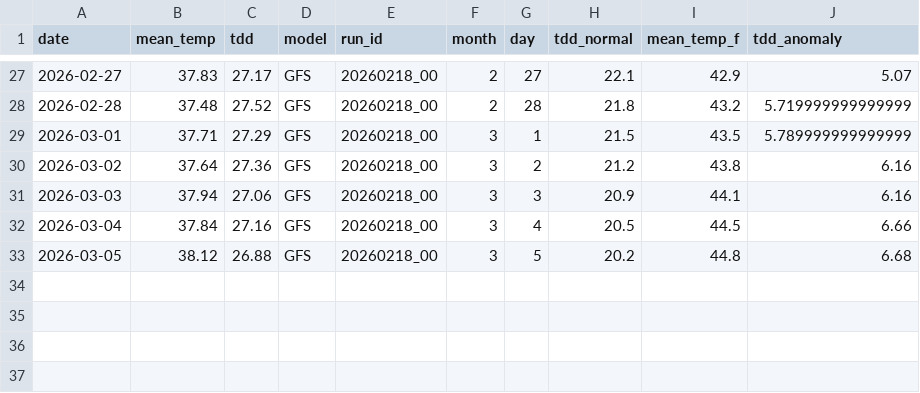
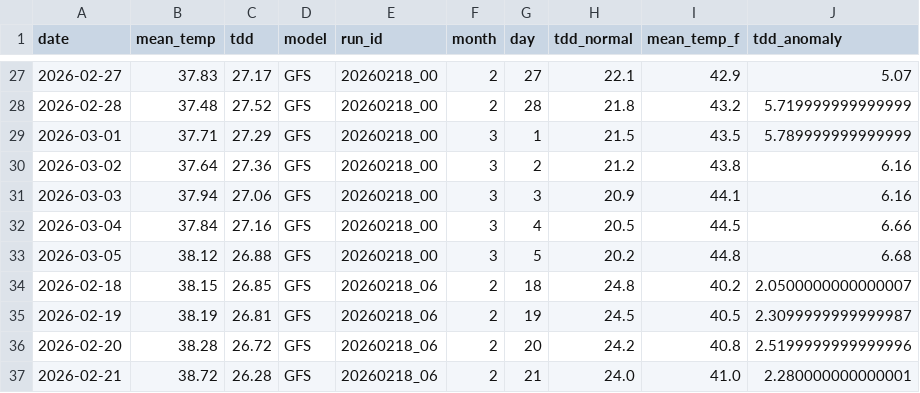
Before and after one commit to yieldchaser/weather-dd-tracker, a CSV file: outputs/vs_normal.csv, drawn as a sheet; only a part is shown, gaps mark what is left out; the diff names each change by its address in the sheet, - before the commit and + after, or states it on an @@ line.

```diff
--- a/outputs/vs_normal.csv
+++ b/outputs/vs_normal.csv
+row 34: 2026-02-18 | 38.15 | 26.85 | GFS | 20260218_06 | 2 | 18 | 24.8 | 40.2 | 2.0500000000000007
+row 35: 2026-02-19 | 38.19 | 26.81 | GFS | 20260218_06 | 2 | 19 | 24.5 | 40.5 | 2.3099999999999987
+row 36: 2026-02-20 | 38.28 | 26.72 | GFS | 20260218_06 | 2 | 20 | 24.2 | 40.8 | 2.5199999999999996
+row 37: 2026-02-21 | 38.72 | 26.28 | GFS | 20260218_06 | 2 | 21 | 24.0 | 41.0 | 2.280000000000001
```
Also changed, not shown: outputs/tdd_master.csv, 1 other file.
